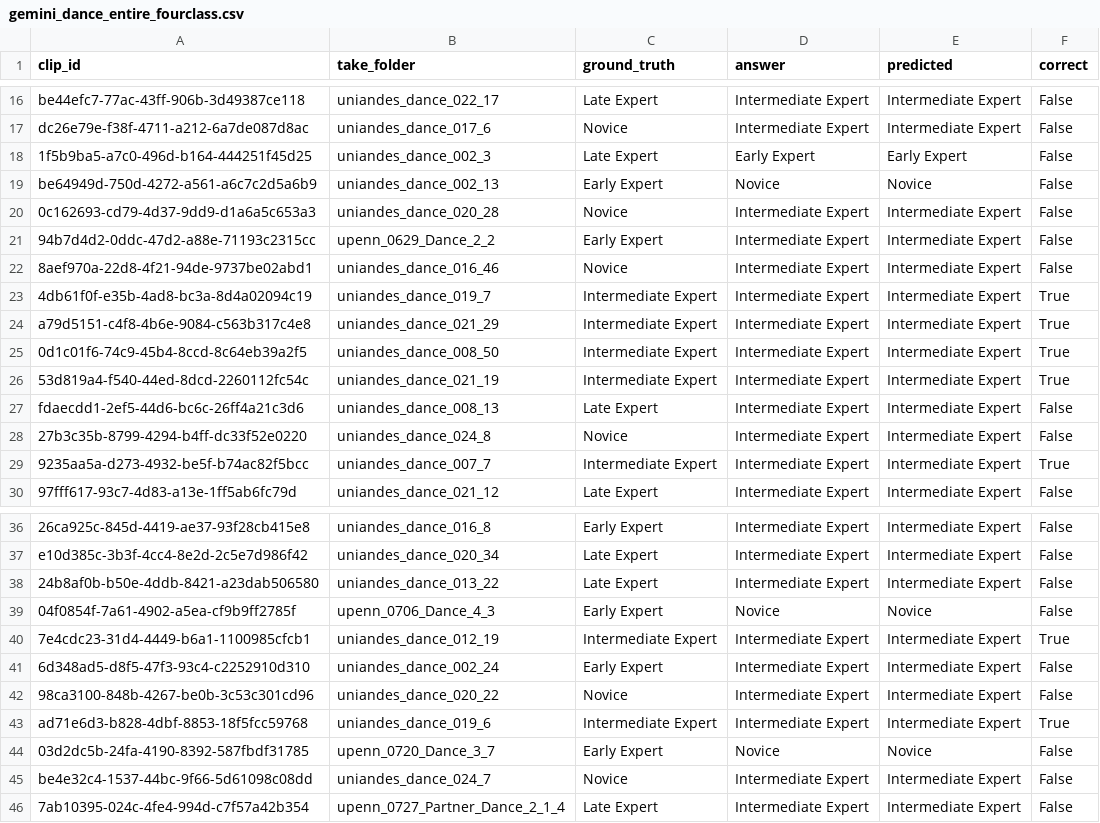
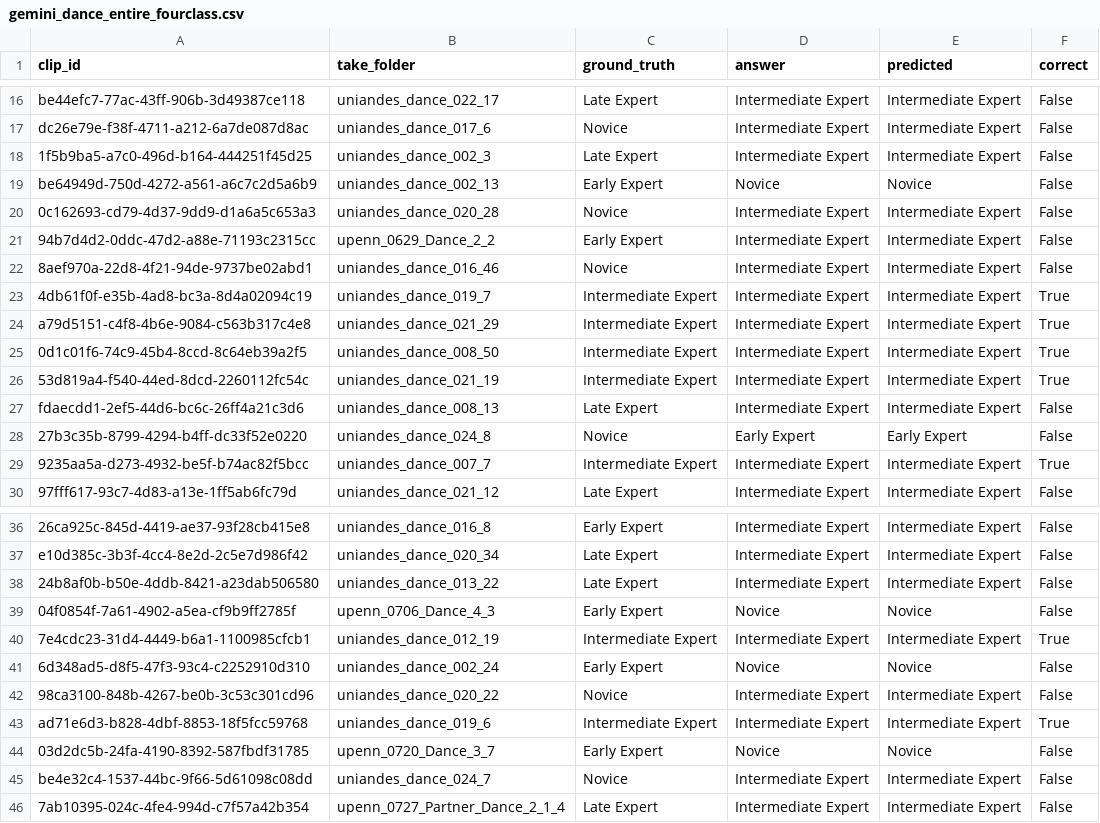
Before and after one commit to Sans532/vlm-dissertation, a CSV file: diss_dance/results/gemini/gemini_dance_entire_fourclass.csv, drawn as a sheet; only a part is shown, gaps mark what is left out; the diff covers the shown part only.

```diff
--- a/diss_dance/results/gemini/gemini_dance_entire_fourclass.csv
+++ b/diss_dance/results/gemini/gemini_dance_entire_fourclass.csv
@@ -17,3 +17,3 @@ be44efc7-77ac-43ff-906b-3d49387ce118,uniandes_dance_022_17,Late Expert,Intermedi
 dc26e79e-f38f-4711-a212-6a7de087d8ac,uniandes_dance_017_6,Novice,Intermediate Expert,Intermediate Expert,False
-1f5b9ba5-a7c0-496d-b164-444251f45d25,uniandes_dance_002_3,Late Expert,Early Expert,Early Expert,False
+1f5b9ba5-a7c0-496d-b164-444251f45d25,uniandes_dance_002_3,Late Expert,Intermediate Expert,Intermediate Expert,False
 be64949d-750d-4272-a561-a6c7c2d5a6b9,uniandes_dance_002_13,Early Expert,Novice,Novice,False
@@ -27,3 +27,3 @@ a79d5151-c4f8-4b6e-9084-c563b317c4e8,uniandes_dance_021_29,Intermediate Expert,I
 fdaecdd1-2ef5-44d6-bc6c-26ff4a21c3d6,uniandes_dance_008_13,Late Expert,Intermediate Expert,Intermediate Expert,False
-27b3c35b-8799-4294-b4ff-dc33f52e0220,uniandes_dance_024_8,Novice,Intermediate Expert,Intermediate Expert,False
+27b3c35b-8799-4294-b4ff-dc33f52e0220,uniandes_dance_024_8,Novice,Early Expert,Early Expert,False
 9235aa5a-d273-4932-be5f-b74ac82f5bcc,uniandes_dance_007_7,Intermediate Expert,Intermediate Expert,Intermediate Expert,True
@@ -40,3 +40,3 @@ e10d385c-3b3f-4cc4-8e2d-2c5e7d986f42,uniandes_dance_020_34,Late Expert,Intermedi
 7e4cdc23-31d4-4449-b6a1-1100985cfcb1,uniandes_dance_012_19,Intermediate Expert,Intermediate Expert,Intermediate Expert,True
-6d348ad5-d8f5-47f3-93c4-c2252910d310,uniandes_dance_002_24,Early Expert,Intermediate Expert,Intermediate Expert,False
+6d348ad5-d8f5-47f3-93c4-c2252910d310,uniandes_dance_002_24,Early Expert,Novice,Novice,False
 98ca3100-848b-4267-be0b-3c53c301cd96,uniandes_dance_020_22,Novice,Intermediate Expert,Intermediate Expert,False
```
Also changed, not shown: 21 edited cells elsewhere in this file, 8 other files.
